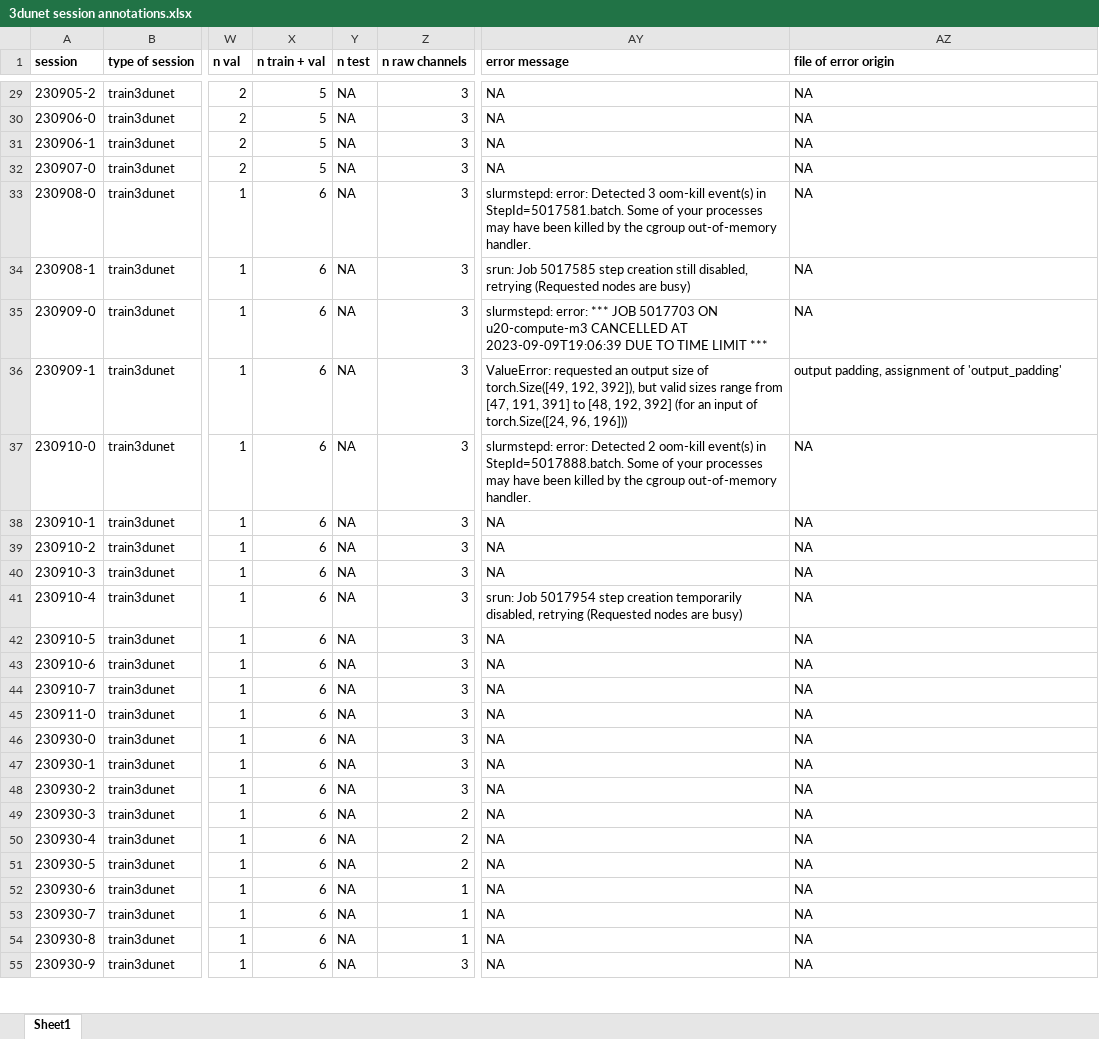
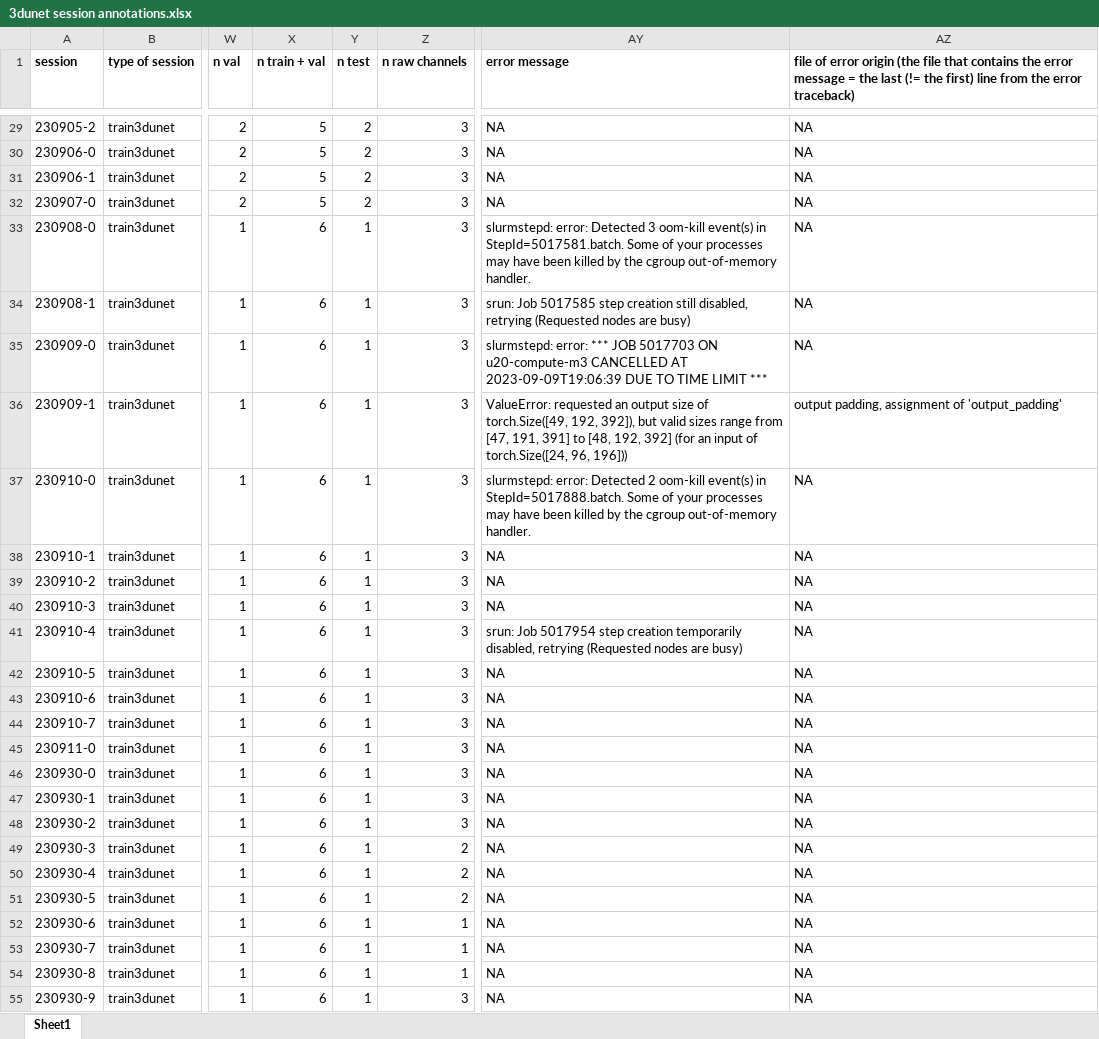
Before and after one commit to radRoy/cloud, an Excel workbook: 3dunet session annotations.xlsx, sheet Sheet1, drawn as a sheet; only a part is shown, gaps mark what is left out; values as stored, in another font and other column widths than the file's, no borders; the diff covers the shown part only; the diff names each change by its address in the sheet, - before the commit and + after, or states it on an @@ line.

```diff
--- a/3dunet session annotations.xlsx (sheet Sheet1)
+++ b/3dunet session annotations.xlsx (sheet Sheet1)
-AZ1: …error origin
+AZ1: …error origin (the file that contains the error message = the last (!= the first) line from the error traceback)
-Y29:Y32 (n test): NA
+Y29:Y32 (n test): 2
-Y33:Y55 (n test): NA
+Y33:Y55 (n test): 1
```
Also changed, not shown: 134 edited cells elsewhere in this sheet, 5 other files.
